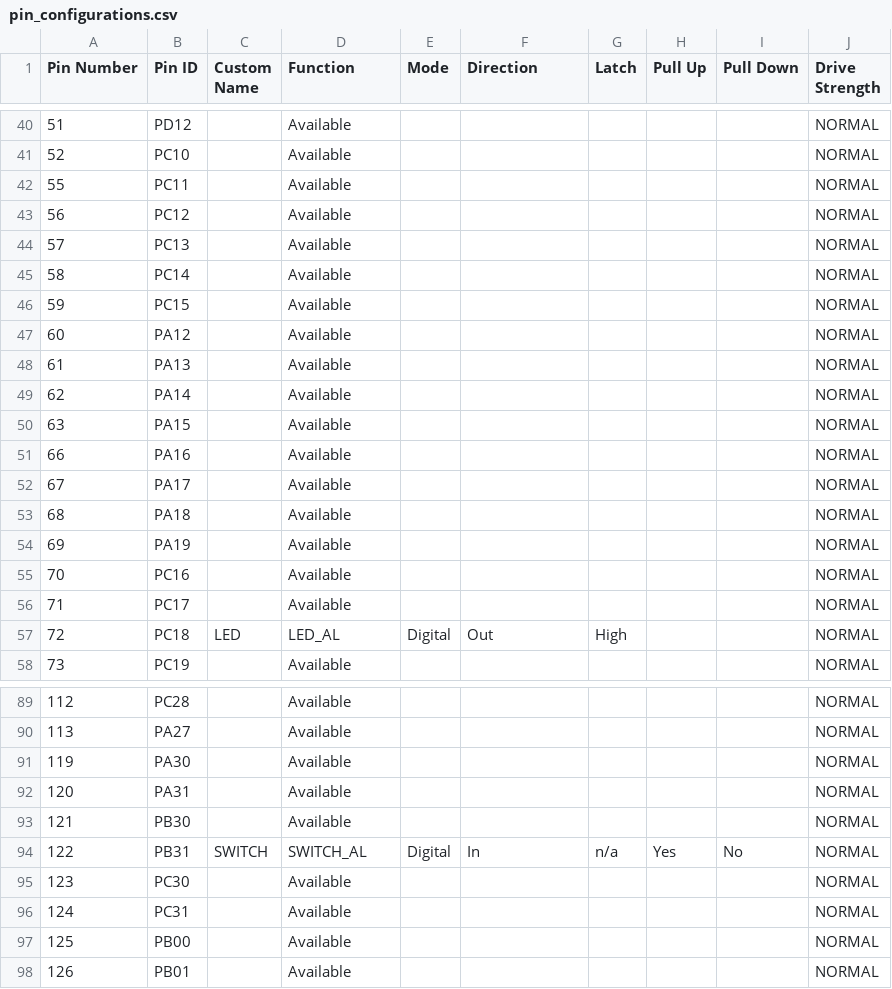
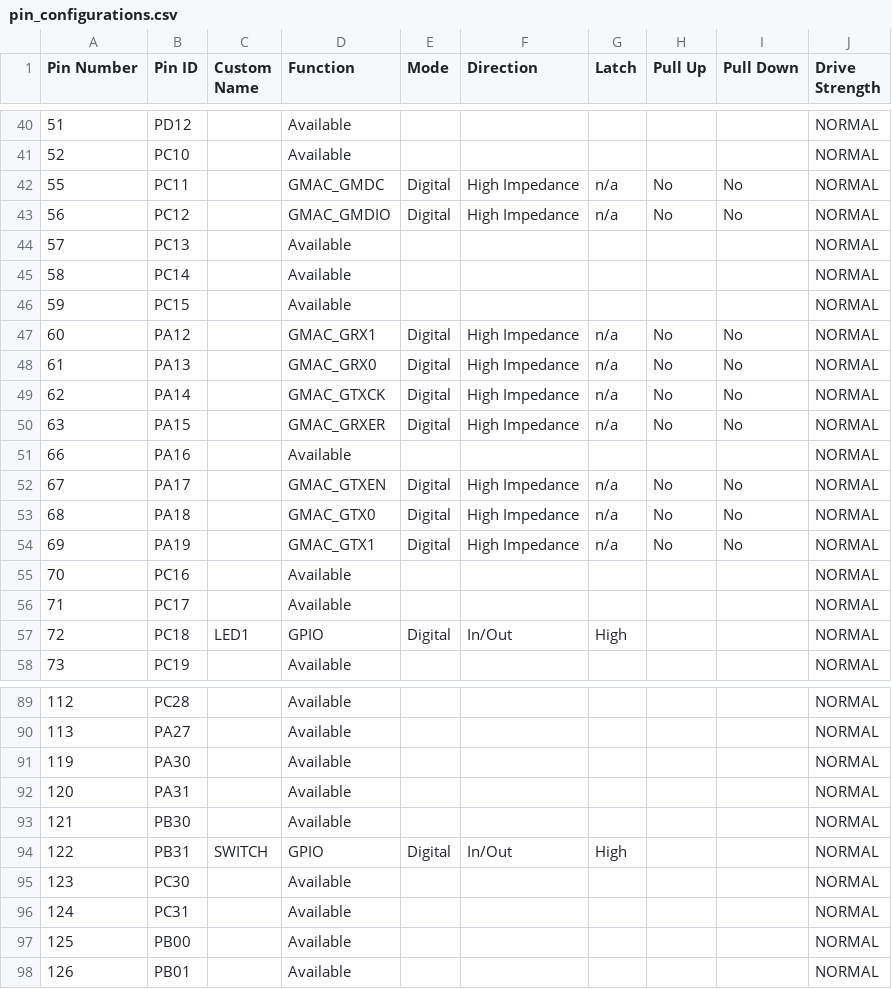
Before and after one commit to Microchip-MPLAB-Harmony/net_apps_sam_e5x, a CSV file: apps/web_net_server_ppp/firmware/src/config/sam_e54_xpro/pin_configurations.csv, drawn as a sheet; only a part is shown, gaps mark what is left out; the diff covers the shown part only.

```diff
--- a/apps/web_net_server_ppp/firmware/src/config/sam_e54_xpro/pin_configurations.csv
+++ b/apps/web_net_server_ppp/firmware/src/config/sam_e54_xpro/pin_configurations.csv
@@ -41,4 +41,4 @@ Pin Number,Pin ID,Custom Name,Function,Mode, Direction,Latch,Pull Up,Pull Down,D
 52,PC10,,Available,,,,,,NORMAL
-55,PC11,,Available,,,,,,NORMAL
-56,PC12,,Available,,,,,,NORMAL
+55,PC11,,GMAC_GMDC,Digital,High Impedance,n/a,No,No,NORMAL
+56,PC12,,GMAC_GMDIO,Digital,High Impedance,n/a,No,No,NORMAL
 57,PC13,,Available,,,,,,NORMAL
@@ -46,13 +46,13 @@ Pin Number,Pin ID,Custom Name,Function,Mode, Direction,Latch,Pull Up,Pull Down,D
 59,PC15,,Available,,,,,,NORMAL
-60,PA12,,Available,,,,,,NORMAL
-61,PA13,,Available,,,,,,NORMAL
-62,PA14,,Available,,,,,,NORMAL
-63,PA15,,Available,,,,,,NORMAL
+60,PA12,,GMAC_GRX1,Digital,High Impedance,n/a,No,No,NORMAL
+61,PA13,,GMAC_GRX0,Digital,High Impedance,n/a,No,No,NORMAL
+62,PA14,,GMAC_GTXCK,Digital,High Impedance,n/a,No,No,NORMAL
+63,PA15,,GMAC_GRXER,Digital,High Impedance,n/a,No,No,NORMAL
 66,PA16,,Available,,,,,,NORMAL
-67,PA17,,Available,,,,,,NORMAL
-68,PA18,,Available,,,,,,NORMAL
-69,PA19,,Available,,,,,,NORMAL
+67,PA17,,GMAC_GTXEN,Digital,High Impedance,n/a,No,No,NORMAL
+68,PA18,,GMAC_GTX0,Digital,High Impedance,n/a,No,No,NORMAL
+69,PA19,,GMAC_GTX1,Digital,High Impedance,n/a,No,No,NORMAL
 70,PC16,,Available,,,,,,NORMAL
 71,PC17,,Available,,,,,,NORMAL
-72,PC18,LED,LED_AL,Digital,Out,High,,,NORMAL
+72,PC18,LED1,GPIO,Digital,In/Out,High,,,NORMAL
 73,PC19,,Available,,,,,,NORMAL
@@ -93,3 +93,3 @@ Pin Number,Pin ID,Custom Name,Function,Mode, Direction,Latch,Pull Up,Pull Down,D
 121,PB30,,Available,,,,,,NORMAL
-122,PB31,SWITCH,SWITCH_AL,Digital,In,n/a,Yes,No,NORMAL
+122,PB31,SWITCH,GPIO,Digital,In/Out,High,,,NORMAL
 123,PC30,,Available,,,,,,NORMAL
```
Also changed, not shown: 30 edited cells elsewhere in this file, 33 other files.
